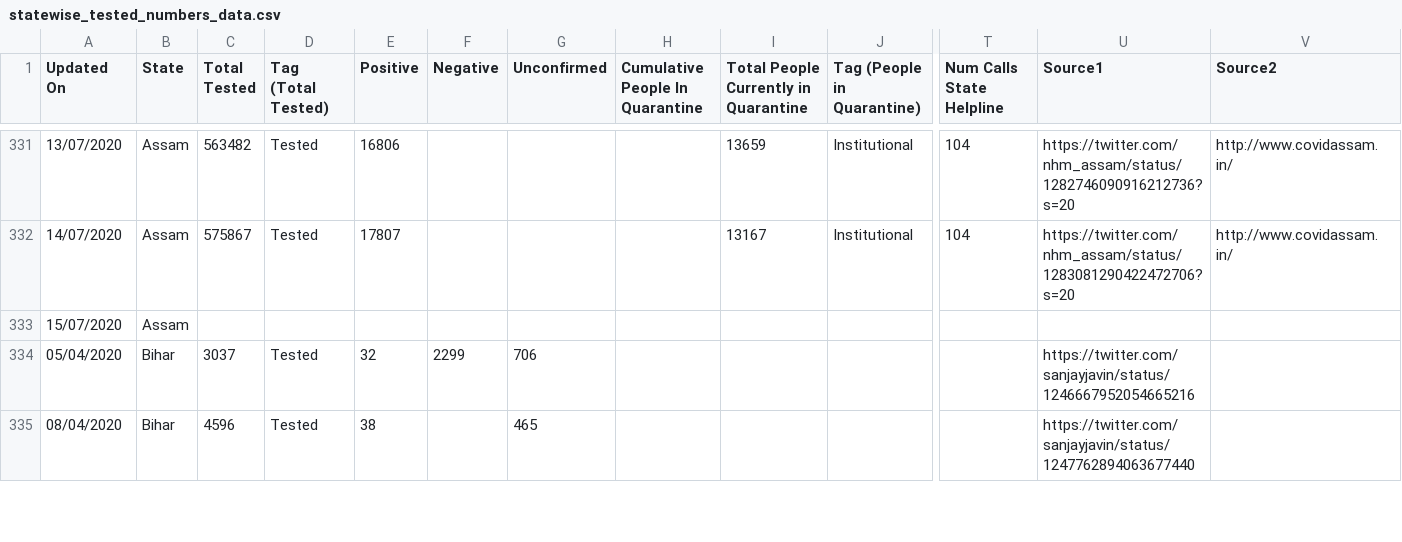
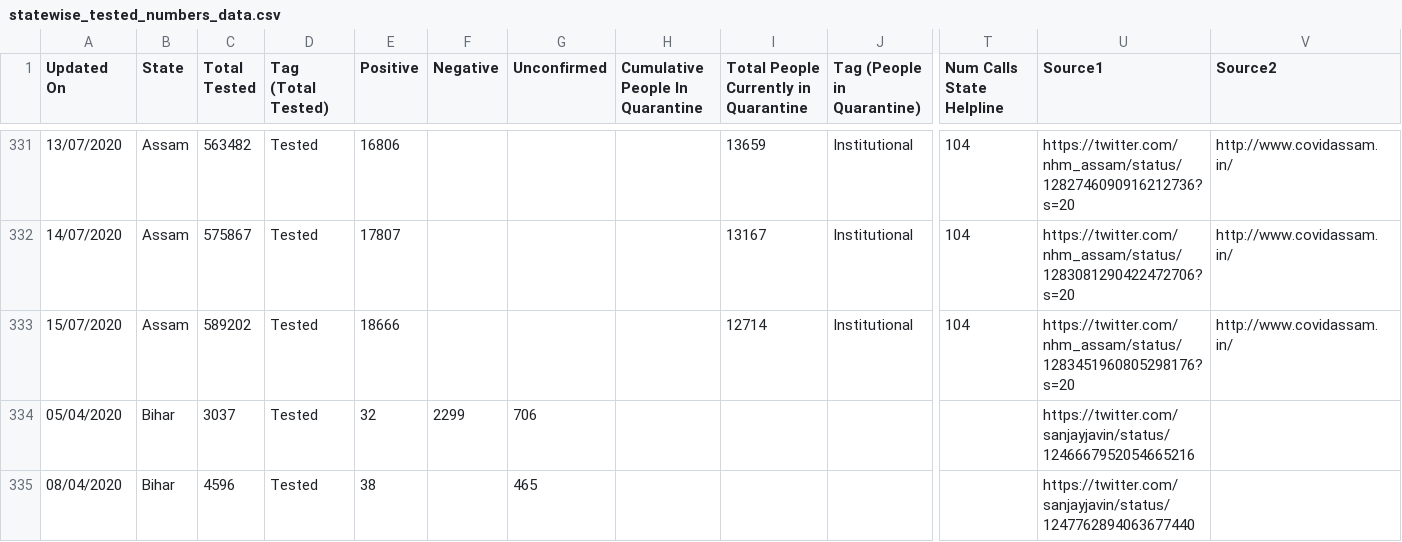
Before and after one commit to maaz619/api, a CSV file: csv/latest/statewise_tested_numbers_data.csv, drawn as a sheet; only a part is shown, gaps mark what is left out; removed rows and columns are numbered as before the commit, all else as after; rows hold the shown columns only; the diff names each change by its address in the sheet, - before the commit and + after, or states it on an @@ line.

Commit message:
data updated on - Wed Jul 15 17:55:42 UTC 2020

```diff
--- a/csv/latest/statewise_tested_numbers_data.csv
+++ b/csv/latest/statewise_tested_numbers_data.csv
-row 333: 15/07/2020 | Assam
+row 333: 15/07/2020 | Assam | 589202 | Tested | 18666 |  |  |  | 12714 | Institutional | 104 | https://twitter.com/nhm_assam/status/1283451960805298176?s=20 | http://www.covidassam.in/
```
Also changed, not shown: csv/latest/state_wise.csv, csv/latest/states.csv, 30 other files.
